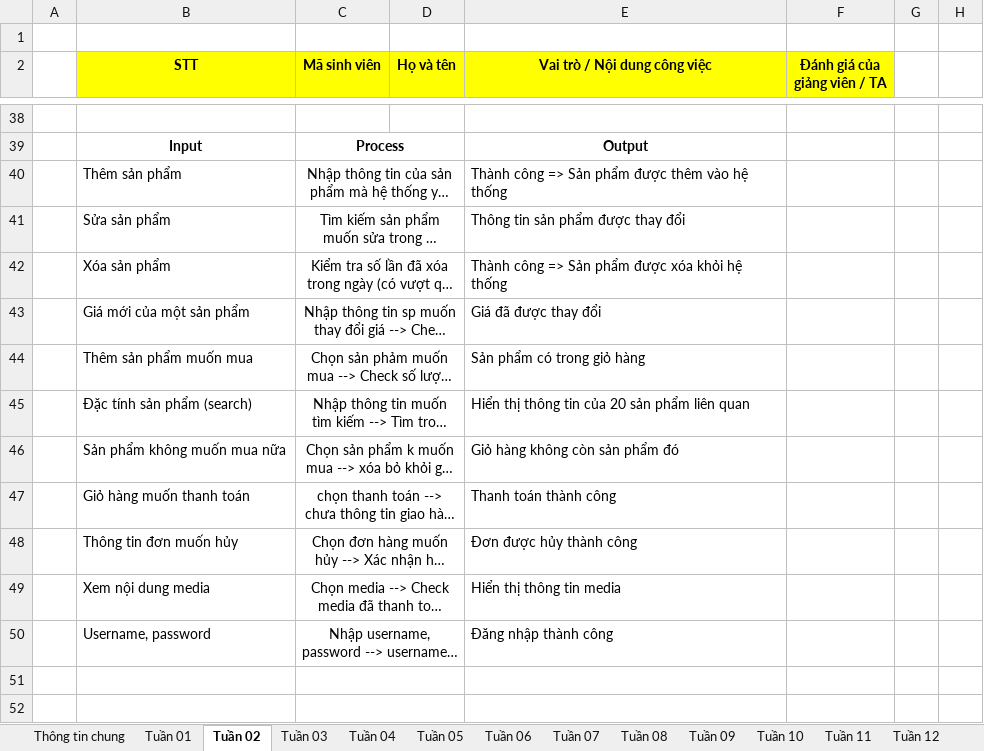
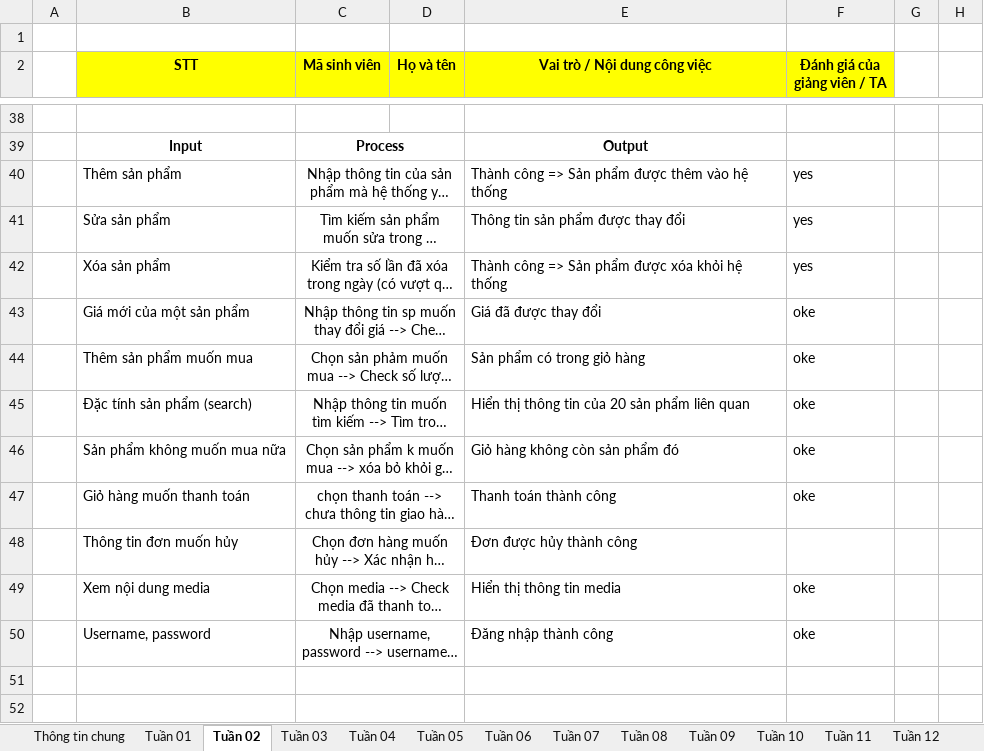
Before and after one commit to thanhhff/ITSS-Software-Development, an Excel workbook: Week2/Part 2/Nhóm 03.xlsx, sheet Tuần 02, drawn as a sheet; only a part is shown, gaps mark what is left out; long unchanged cells end in …; values as stored, in another font and other column widths than the file's, no borders; charts and pictures and conditional formats not drawn; the diff names each change by its address in the sheet, - before the commit and + after, or states it on an @@ line.

```diff
--- a/Week2/Part 2/Nhóm 03.xlsx (sheet Tuần 02)
+++ b/Week2/Part 2/Nhóm 03.xlsx (sheet Tuần 02)
-F40:F42 (Đánh giá của giảng viên / TA): (empty)
+F40:F42 (Đánh giá của giảng viên / TA): yes
-F43:F47 (Đánh giá của giảng viên / TA): (empty)
+F43:F47 (Đánh giá của giảng viên / TA): oke
-F49:F50 (Đánh giá của giảng viên / TA): (empty)
+F49:F50 (Đánh giá của giảng viên / TA): oke
```
Also changed, not shown: charts or pictures, 1 other file.
